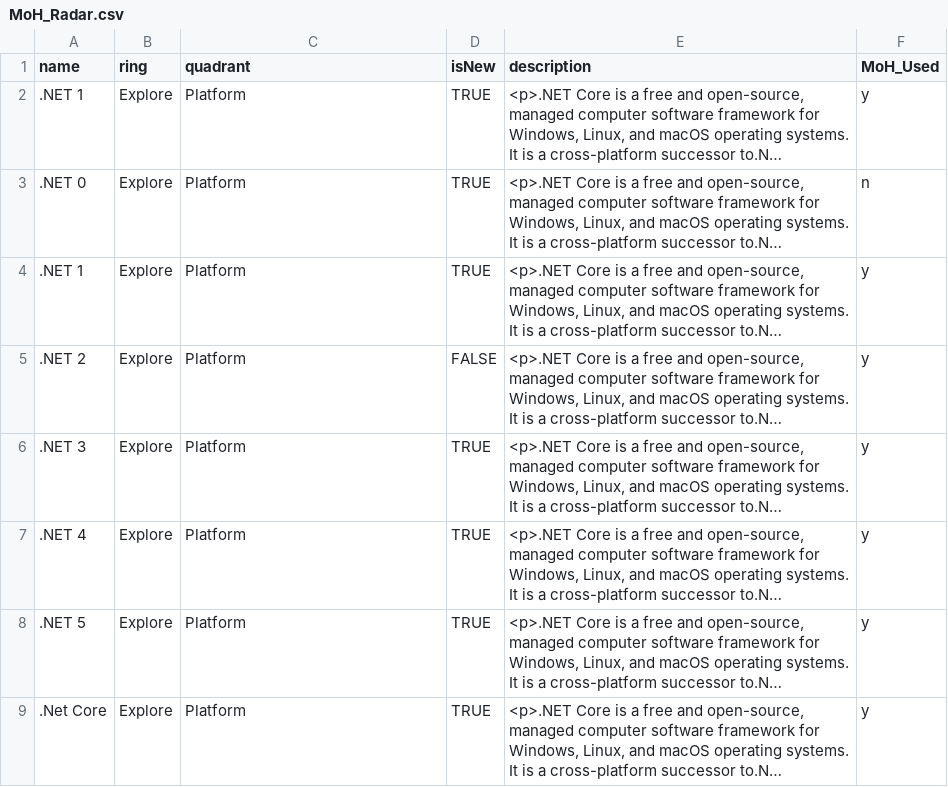
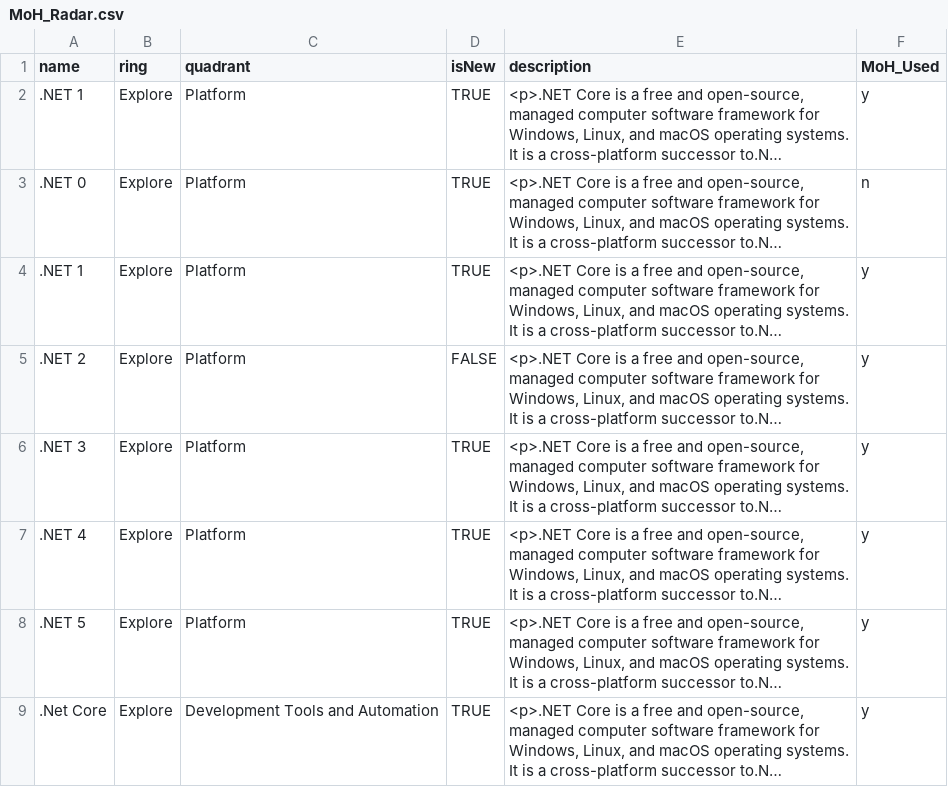
Before and after one commit to bcgov/moh-RADAR, a CSV file: MoH_Radar.csv, drawn as a sheet; long unchanged cells end in …; the diff names each change by its address in the sheet, - before the commit and + after, or states it on an @@ line.

Commit message:
Add files via upload

```diff
--- a/MoH_Radar.csv
+++ b/MoH_Radar.csv
-C9 (quadrant): Platform
+C9 (quadrant): Development Tools and Automation
```
